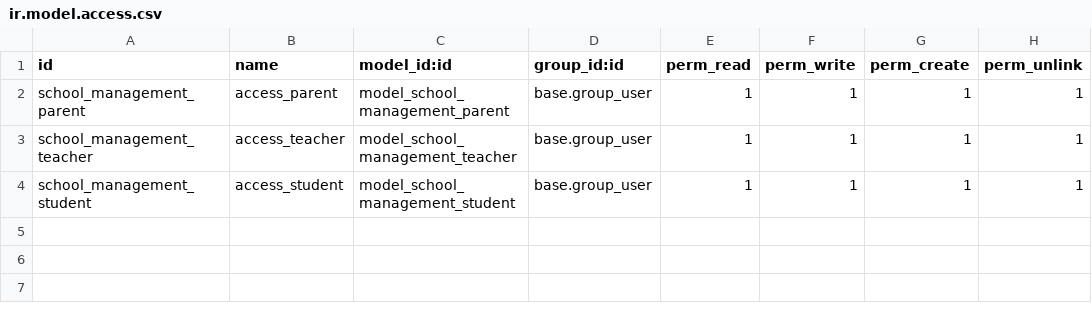
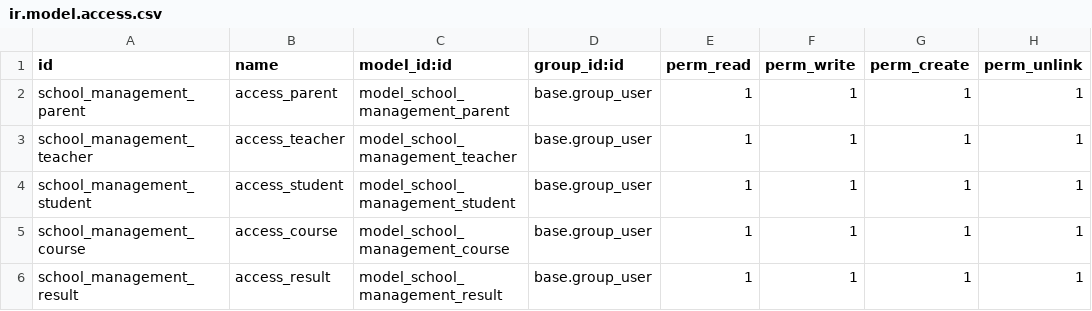
Before and after one commit to shamim-hossen-razu/school_management, a CSV file: security/ir.model.access.csv, drawn as a sheet.

Commit message:
added teacher, course , result, delegation inheritance, onchange method, computed method, read method, many2many field

```diff
--- a/security/ir.model.access.csv
+++ b/security/ir.model.access.csv
@@ -4 +4,3 @@ school_management_teacher,access_teacher,model_school_management_teacher,base.gr
 school_management_student,access_student,model_school_management_student,base.group_user,1,1,1,1
+school_management_course,access_course,model_school_management_course,base.group_user,1,1,1,1
+school_management_result,access_result,model_school_management_result,base.group_user,1,1,1,1
```
Also changed, not shown: 4 other files.
